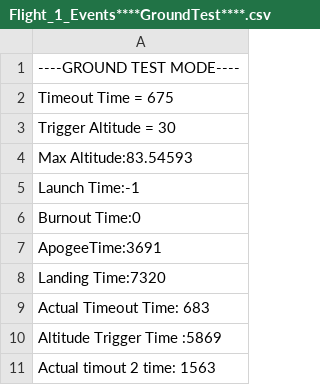
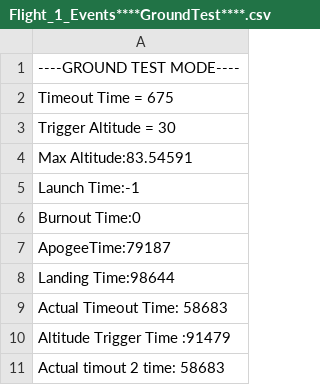
Before and after one commit to brotcon26-stack/CardinalStarlightV0, a CSV file: src/Flight_1_Events****GroundTest****.csv, drawn as a sheet.

```diff
--- a/src/Flight_1_Events****GroundTest****.csv
+++ b/src/Flight_1_Events****GroundTest****.csv
@@ -3,9 +3,9 @@ Timeout Time = 675
 Trigger Altitude = 30
- Max Altitude:83.54593
+ Max Altitude:83.54591
 Launch Time:-1
 Burnout Time:0
-ApogeeTime:3691
-Landing Time:7320
-Actual Timeout Time: 683
-Altitude Trigger Time :5869
-Actual timout 2 time: 1563
+ApogeeTime:79187
+Landing Time:98644
+Actual Timeout Time: 58683
+Altitude Trigger Time :91479
+Actual timout 2 time: 58683
```
Also changed, not shown: src/FlightData1****GroundTest****.csv, 2 other files.
